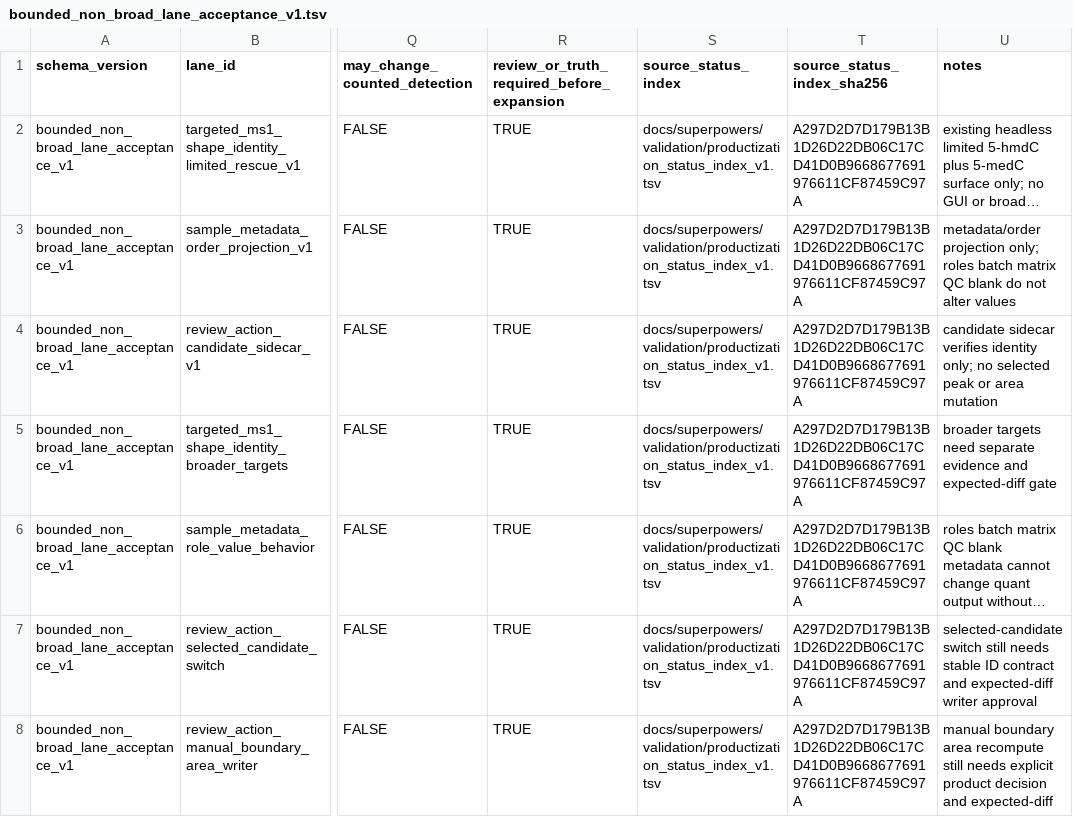
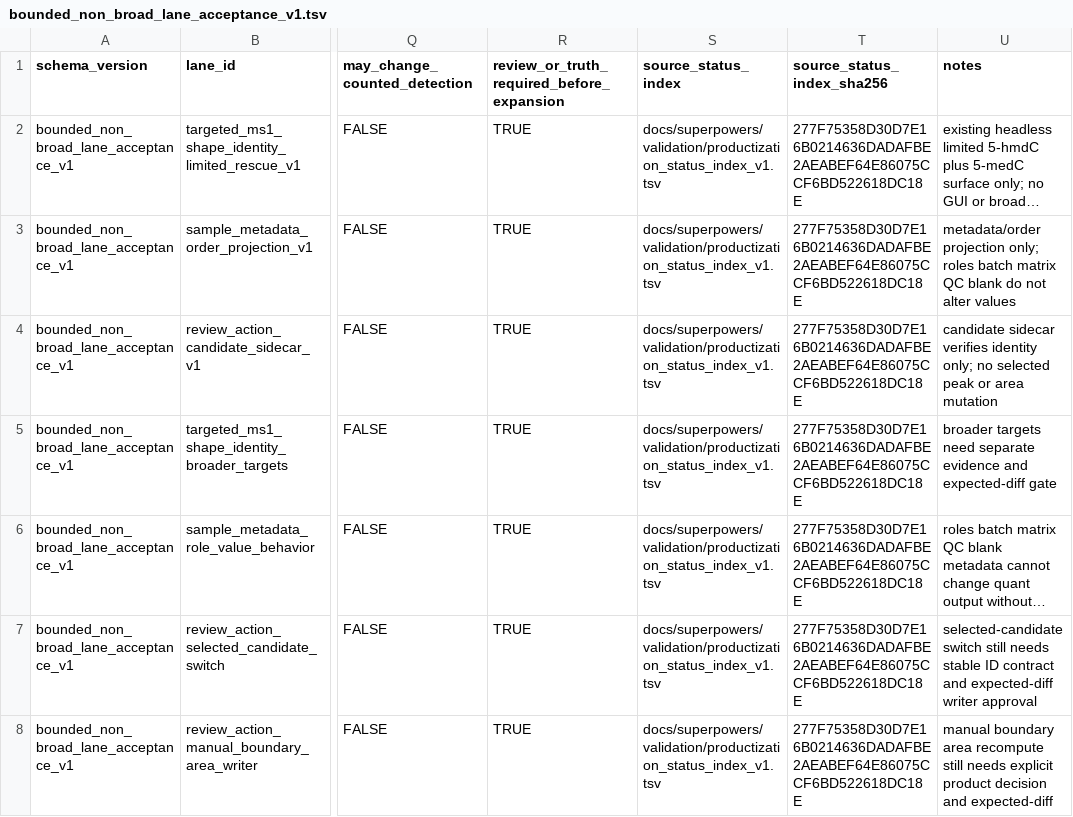
Before and after one commit to Chao-hu-Lab/XIC_Extractor, a TSV file: docs/superpowers/validation/bounded_non_broad_lane_acceptance_v1.tsv, drawn as a sheet; only a part is shown, gaps mark what is left out; long unchanged cells end in …; the diff names each change by its address in the sheet, - before the commit and + after, or states it on an @@ line.

```diff
--- a/docs/superpowers/validation/bounded_non_broad_lane_acceptance_v1.tsv
+++ b/docs/superpowers/validation/bounded_non_broad_lane_acceptance_v1.tsv
-T2:T8 (source_status_index_sha256): A297D2D7D179B13B1D26D22DB06C17CD41D0B9668677691976611CF87459C97A
+T2:T8 (source_status_index_sha256): 277F75358D30D7E16B0214636DADAFBE2AEABEF64E86075CCF6BD522618DC18E
```
Also changed, not shown: docs/superpowers/validation/ARTIFACT_INVENTORY.tsv, docs/superpowers/validation/cid_nl_default_product_activation_v1/cid_nl_default_product_activation_checks.tsv, 16 other files.
